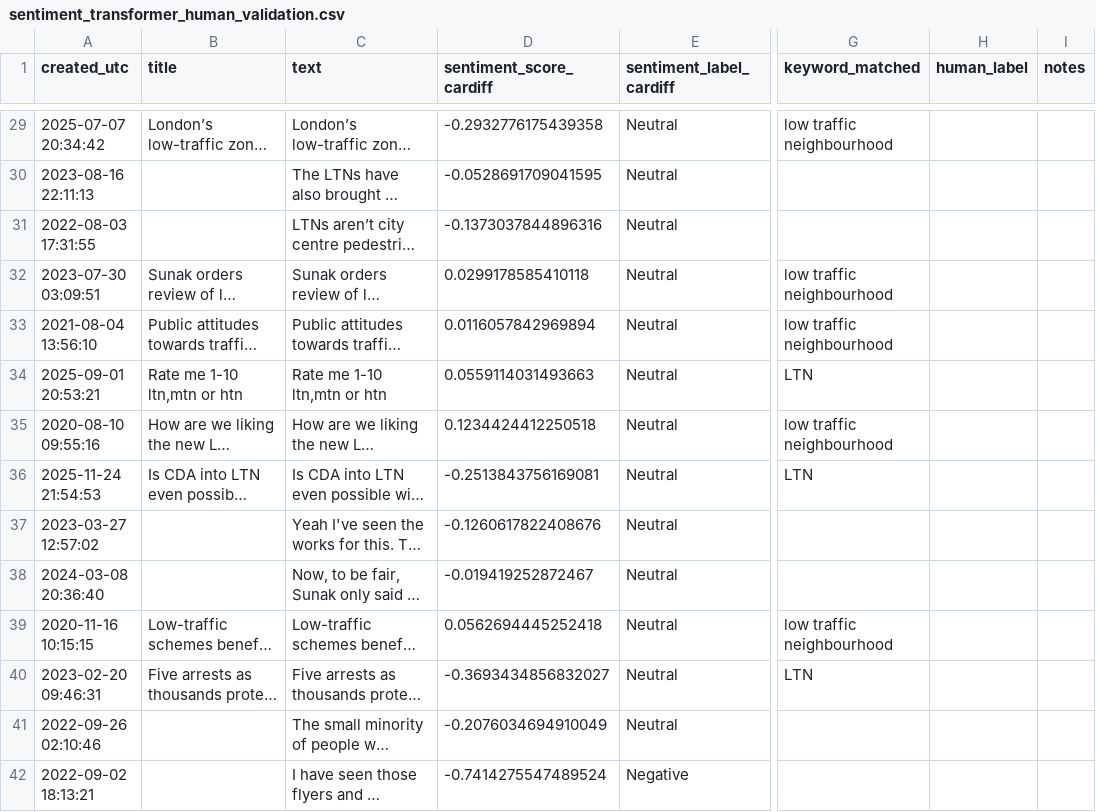
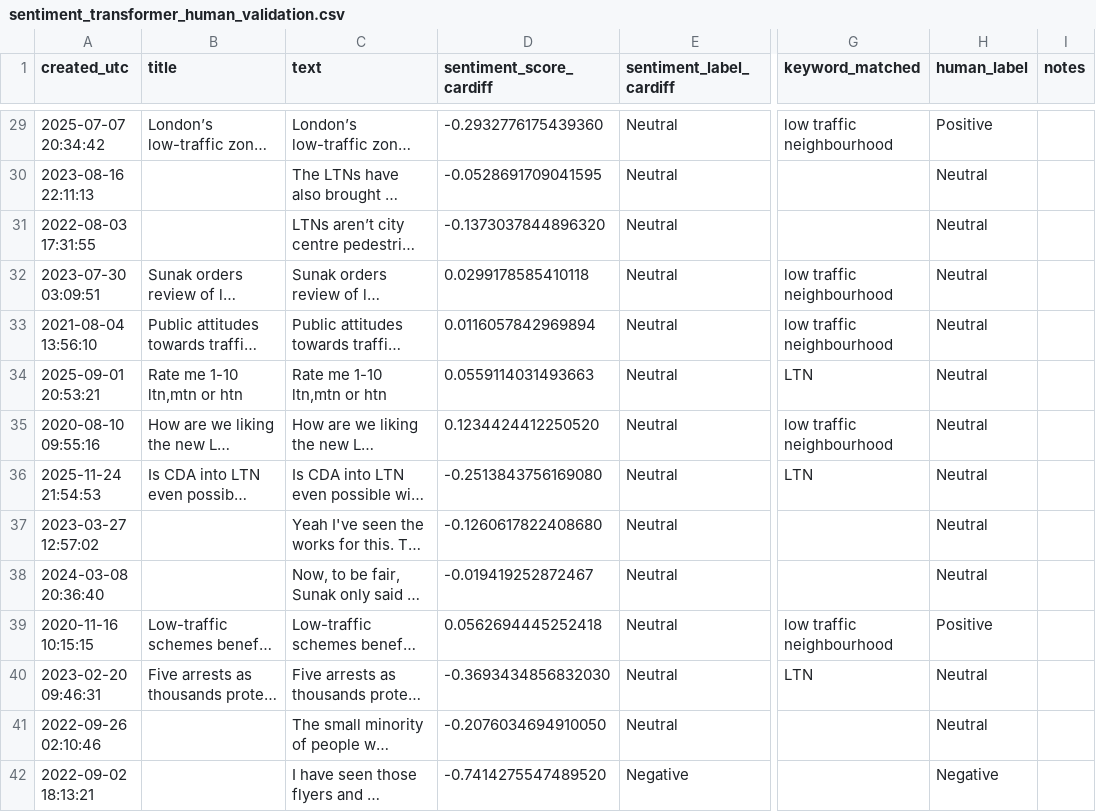
Before and after one commit to jtoe05/Group_Data_Analysis, a CSV file: Reddit_data/sentiment_transformer_human_validation.csv, drawn as a sheet; only a part is shown, gaps mark what is left out; long unchanged cells end in …; the diff covers the shown part only; the diff names each change by its address in the sheet, - before the commit and + after, or states it on an @@ line.

```diff
--- a/Reddit_data/sentiment_transformer_human_validation.csv
+++ b/Reddit_data/sentiment_transformer_human_validation.csv
-D29 (sentiment_score_cardiff): -0.2932776175439358
+D29 (sentiment_score_cardiff): -0.2932776175439360
-H29 (human_label): (empty)
+H29 (human_label): Positive
-H30:H38 (human_label): (empty)
+H30:H38 (human_label): Neutral
-D31 (sentiment_score_cardiff): -0.1373037844896316
+D31 (sentiment_score_cardiff): -0.1373037844896320
-D35 (sentiment_score_cardiff): 0.1234424412250518
+D35 (sentiment_score_cardiff): 0.1234424412250520
-D36 (sentiment_score_cardiff): -0.2513843756169081
+D36 (sentiment_score_cardiff): -0.2513843756169080
-D37 (sentiment_score_cardiff): -0.1260617822408676
+D37 (sentiment_score_cardiff): -0.1260617822408680
-H39 (human_label): (empty)
+H39 (human_label): Positive
-D40 (sentiment_score_cardiff): -0.3693434856832027
+D40 (sentiment_score_cardiff): -0.3693434856832030
-H40:H41 (human_label): (empty)
+H40:H41 (human_label): Neutral
-D41 (sentiment_score_cardiff): -0.2076034694910049
+D41 (sentiment_score_cardiff): -0.2076034694910050
-D42 (sentiment_score_cardiff): -0.7414275547489524
+D42 (sentiment_score_cardiff): -0.7414275547489520
-H42 (human_label): (empty)
+H42 (human_label): Negative
```
Also changed, not shown: 80 edited cells elsewhere in this file, 3 other files.
